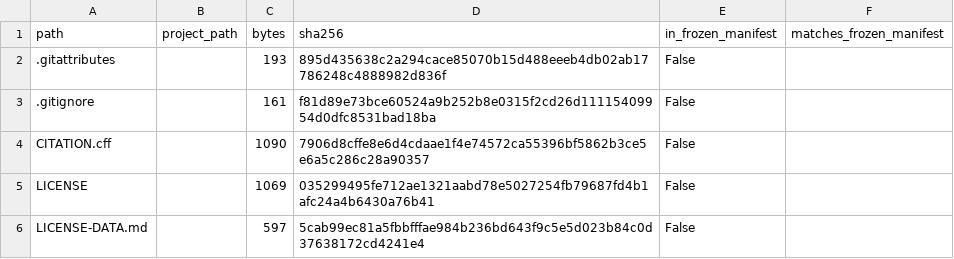
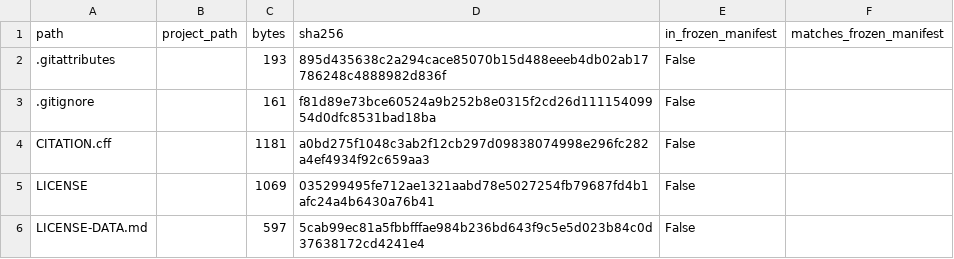
Before and after one commit to surnamemei/pseudo-true-representation-exchange-repro, a CSV file: manifests/files.csv, drawn as a sheet; only a part is shown; the diff covers the shown part only.

```diff
--- a/manifests/files.csv
+++ b/manifests/files.csv
@@ -3,3 +3,3 @@ path,project_path,bytes,sha256,in_frozen_manifest,matches_frozen_manifest
 .gitignore,,161,f81d89e73bce60524a9b252b8e0315f2cd26d11115409954d0dfc8531bad18ba,False,
-CITATION.cff,,1090,7906d8cffe8e6d4cdaae1f4e74572ca55396bf5862b3ce5e6a5c286c28a90357,False,
+CITATION.cff,,1181,a0bd275f1048c3ab2f12cb297d09838074998e296fc282a4ef4934f92c659aa3,False,
 LICENSE,,1069,035299495fe712ae1321aabd78e5027254fb79687fd4b1afc24a4b6430a76b41,False,
```
Also changed, not shown: 24 added rows and 14 edited cells elsewhere in this file, replay/workspace_map.csv, 32 other files.
